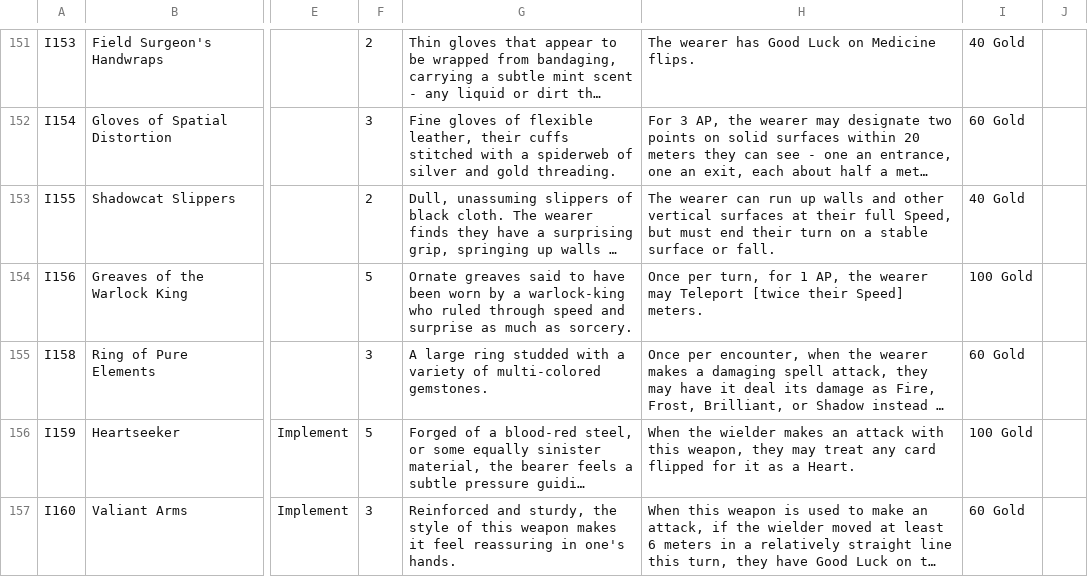
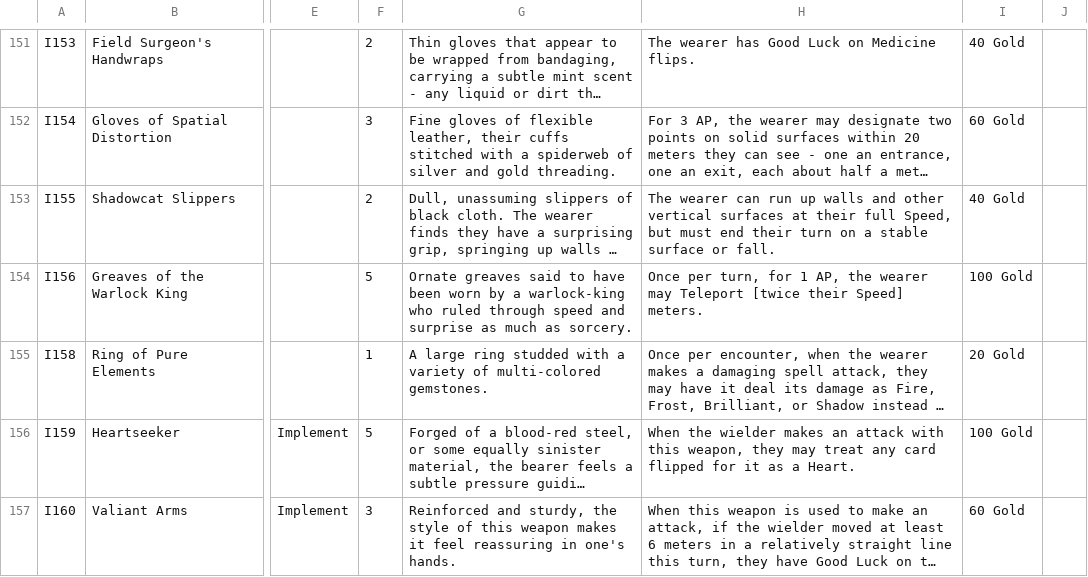
Before and after one commit to sessorach/flagonquest, a CSV file: scripts/items.csv, drawn as a sheet; only a part is shown, gaps mark what is left out; long unchanged cells end in …; the diff names each change by its address in the sheet, - before the commit and + after, or states it on an @@ line.

```diff
--- a/scripts/items.csv
+++ b/scripts/items.csv
-F155: 3
+F155: 1
-I155: 60 Gold
+I155: 20 Gold
```
Also changed, not shown: 2 other files.
